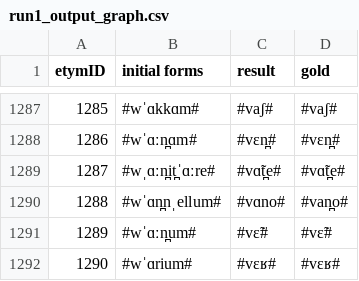
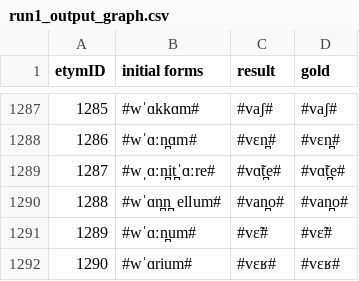
Before and after one commit to clmarr/DiaSim, a CSV file: run1_output_graph.csv, drawn as a sheet; only a part is shown, gaps mark what is left out.

```diff
--- a/run1_output_graph.csv
+++ b/run1_output_graph.csv
@@ -1289,3 +1289,3 @@ etymID,initial forms,result, gold
 1287,#wˌɑːn̪it̪ˈɑːre#,#vɑ̃t̪e#,#vɑ̃t̪e#
-1288,#wˈɑn̪nˌellum#,#vɑno#,#van̪o#
+1288,#wˈɑn̪n̪ˌellum#,#van̪o#,#van̪o#
 1289,#wˈɑːn̪um#,#vɛ̃#,#vɛ̃#
```
Also changed, not shown: 9 other files.
